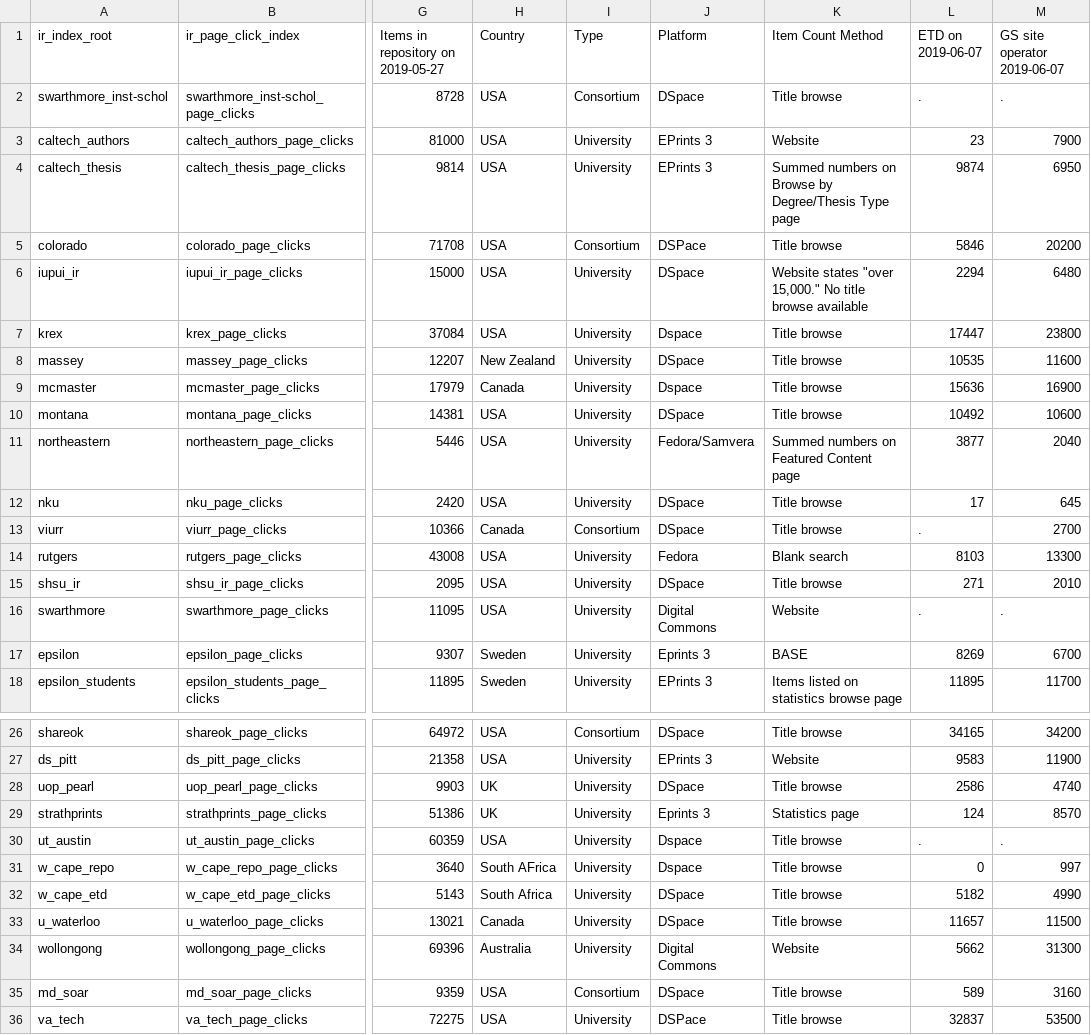
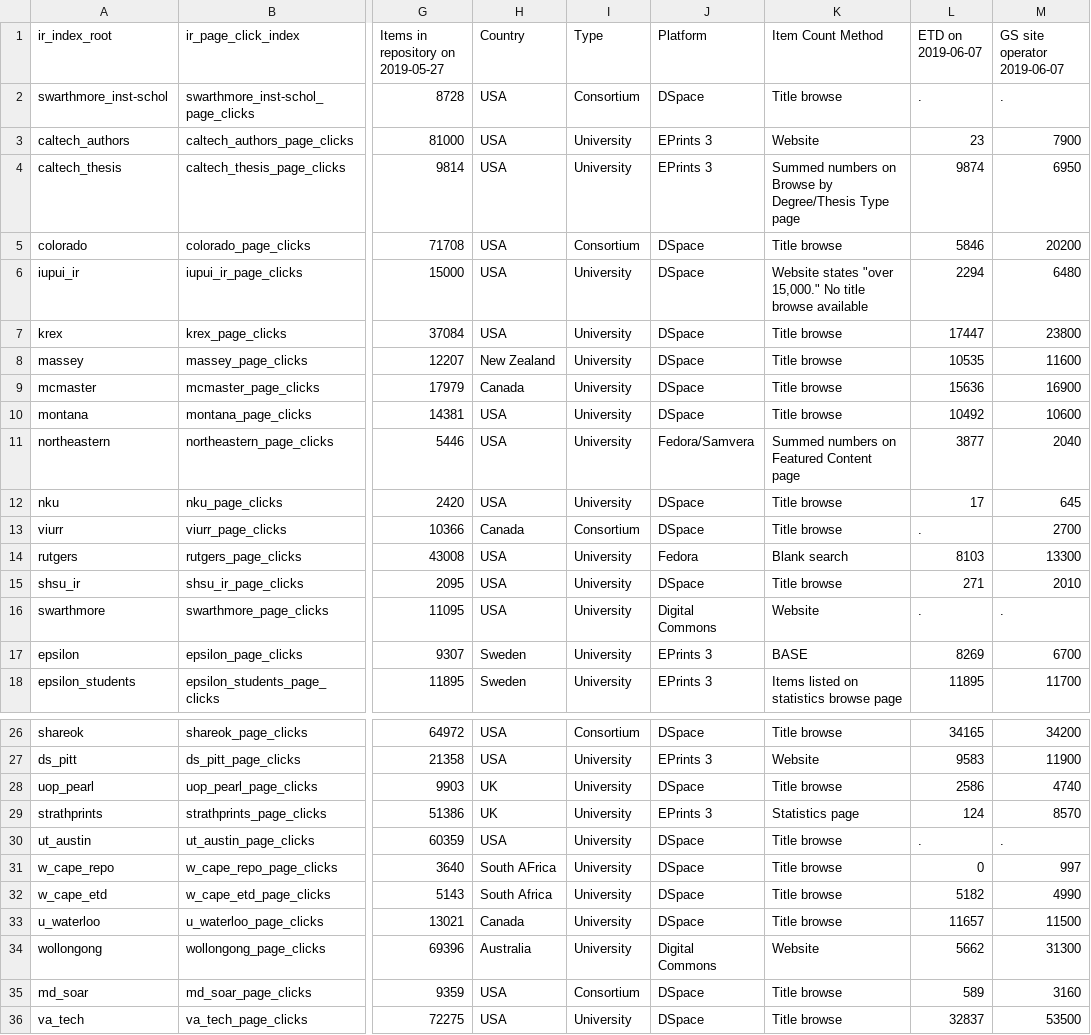
Before and after one commit to imls-measuring-up/ramp-analyses-scripts, a CSV file: ir_data/RAMP_IR_base_info.csv, drawn as a sheet; only a part is shown, gaps mark what is left out; the diff names each change by its address in the sheet, - before the commit and + after, or states it on an @@ line.

```diff
--- a/ir_data/RAMP_IR_base_info.csv
+++ b/ir_data/RAMP_IR_base_info.csv
-J5 (Platform): DSPace
+J5 (Platform): DSpace
-J7 (Platform): Dspace
+J7 (Platform): DSpace
-J9 (Platform): Dspace
+J9 (Platform): DSpace
-J17 (Platform): Eprints 3
+J17 (Platform): EPrints 3
-J29 (Platform): Eprints 3
+J29 (Platform): EPrints 3
-J30:J31 (Platform): Dspace
+J30:J31 (Platform): DSpace
-J36 (Platform): DSPace
+J36 (Platform): DSpace
```
Also changed, not shown: 3 other files.
